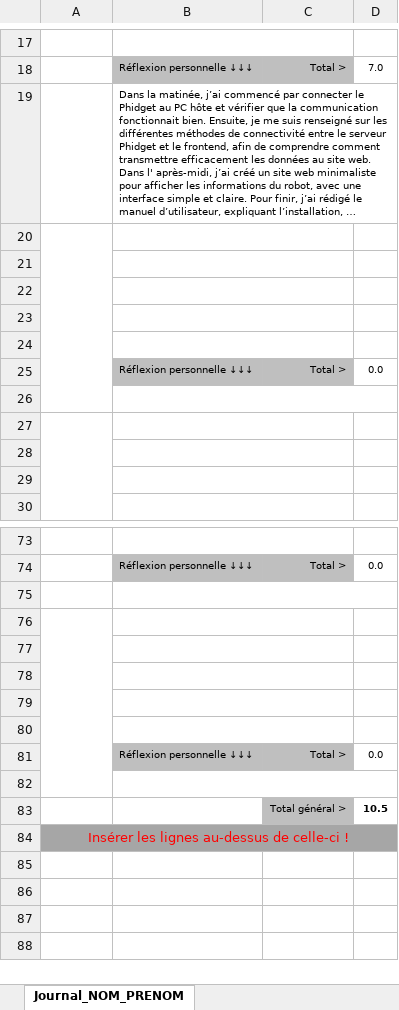
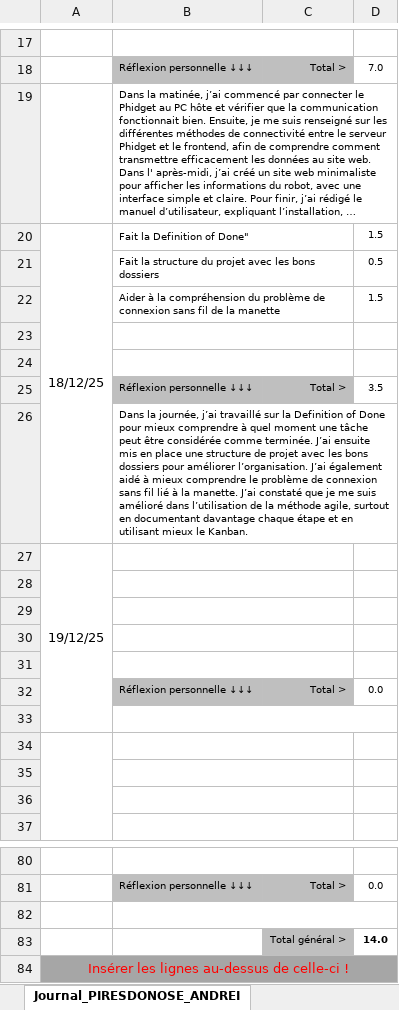
Before and after one commit to LuukMul08/306-G1-Piloter_un_robot_phidget_a_distance, an Excel workbook: documentation/3_1_Journal-Andrei-PiresDonose.xlsx, sheet Journal_PIRESDONOSE_ANDREI, drawn as a sheet; only a part is shown, gaps mark what is left out; long unchanged cells end in …; values as stored, in another font and other column widths than the file's, no borders; conditional formats not drawn; removed rows and columns are numbered as before the commit, all else as after; the diff names each change by its address in the sheet, - before the commit and + after, or states it on an @@ line.

Commit message:
psuh journal et doc

```diff
--- a/documentation/3_1_Journal-Andrei-PiresDonose.xlsx (sheet Journal_PIRESDONOSE_ANDREI)
+++ b/documentation/3_1_Journal-Andrei-PiresDonose.xlsx (sheet Journal_PIRESDONOSE_ANDREI)
-sheet tab: Journal_NOM_PRENOM
+sheet tab: Journal_PIRESDONOSE_ANDREI
+row 20: 18/12/25 | Fait la Definition of Done" |  | 1.5
+row 21:  | Fait la structure du projet avec les bons dossiers |  | 0.5
+row 22:  | Aider à la compréhension du problème de connexion sans fil de la manette |  | 1.5
-A20:A26 merged
+row 24: (empty)
+row 25:  | Réflexion personnelle ↓↓↓ | Total > | 3.5
+row 26:  | Dans la journée, j’ai travaillé sur la Definition of Done pour mieux comprendre à quel moment une tâche peut être considérée comme terminée. J’ai ensuite mis en place une structure de projet avec les bons dossiers pour améliorer l’organisation. J’ai également aidé à mieux comprendre le problème de connexion sans fil lié à la manette. J’ai constaté que je me suis amélioré dans l’utilisation de la méthode agile, surtout en documentant davantage chaque étape et en utilisant mieux le Kanban.
+row 27: 19/12/25
-A76:A82 merged
-B76:C76 merged
-row 83: (empty)
+row 83:  |  | Total général > | 14.0
-C83 fill: none
+C83 fill: #BFBFBF
-row 77: (empty)
-row 78: (empty)
-row 79: (empty)
-row 80: (empty)
-row 81:  | Réflexion personnelle ↓↓↓ | Total > | 0.0
-row 82: (empty)
-row 83:  |  | Total général > | 10.5
```
Also changed, not shown: formulas that keep their value, 2 other files.
